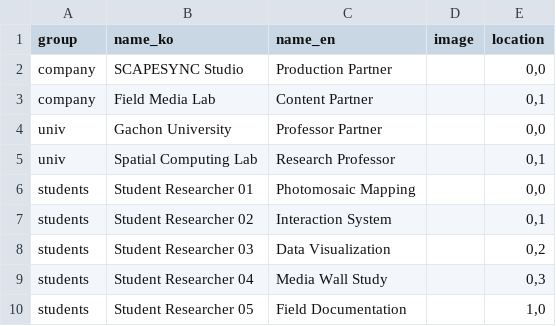
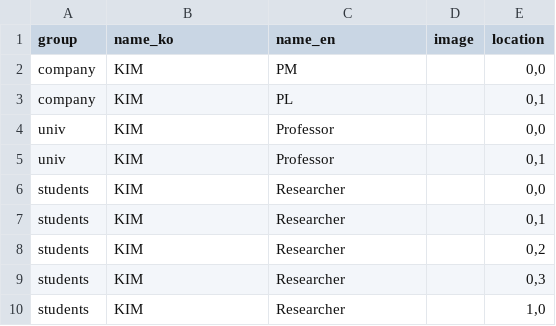
Before and after one commit to GCU-VOMLAB/Scapesync, a CSV file: contact/partners.csv, drawn as a sheet.

```diff
--- a/contact/partners.csv
+++ b/contact/partners.csv
@@ -1,10 +1,10 @@
 group,name_ko,name_en,image,location
-company,SCAPESYNC Studio,Production Partner,,"0,0"
-company,Field Media Lab,Content Partner,,"0,1"
-univ,Gachon University,Professor Partner,,"0,0"
-univ,Spatial Computing Lab,Research Professor,,"0,1"
-students,Student Researcher 01,Photomosaic Mapping,,"0,0"
-students,Student Researcher 02,Interaction System,,"0,1"
-students,Student Researcher 03,Data Visualization,,"0,2"
-students,Student Researcher 04,Media Wall Study,,"0,3"
-students,Student Researcher 05,Field Documentation,,"1,0"
+company,KIM,PM,,"0,0"
+company,KIM,PL,,"0,1"
+univ,KIM,Professor,,"0,0"
+univ,KIM,Professor,,"0,1"
+students,KIM,Researcher,,"0,0"
+students,KIM,Researcher,,"0,1"
+students,KIM,Researcher,,"0,2"
+students,KIM,Researcher,,"0,3"
+students,KIM,Researcher,,"1,0"
```
Also changed, not shown: 2 other files.
